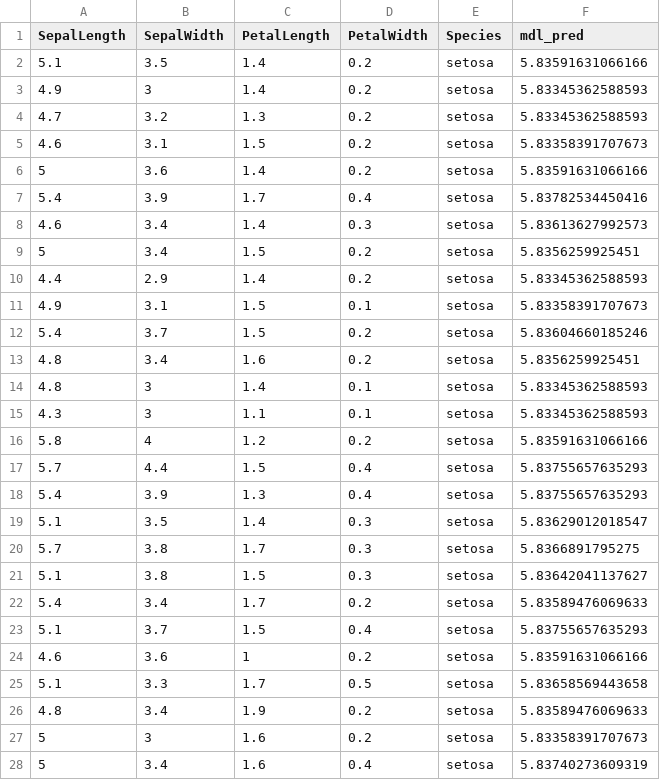
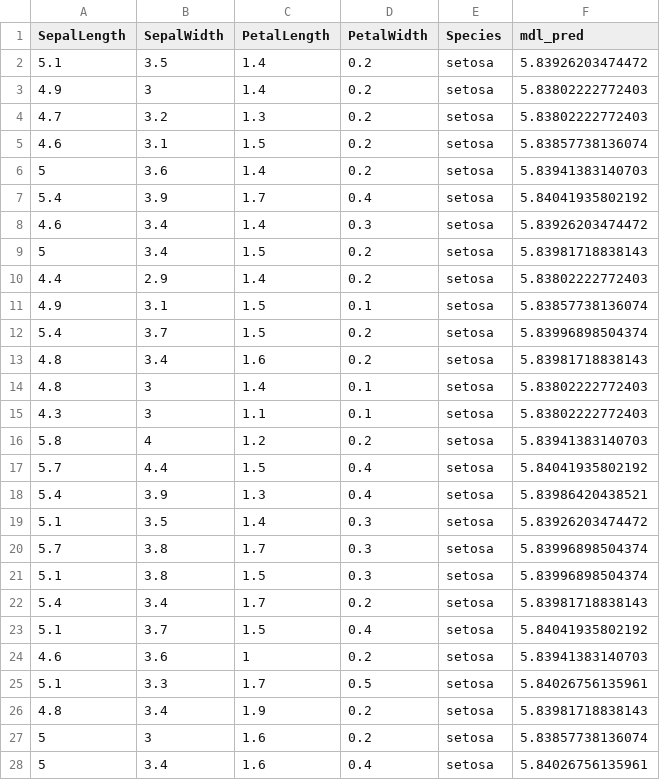
Before and after one commit to robne1982/R_gbm_pmml_to_dotnet, a CSV file: iris_inc_preds_interactions.csv, drawn as a sheet; only a part is shown; the diff covers the shown part only.

```diff
--- a/iris_inc_preds_interactions.csv
+++ b/iris_inc_preds_interactions.csv
@@ -1,28 +1,28 @@
 "SepalLength","SepalWidth","PetalLength","PetalWidth","Species","mdl_pred"
-5.1,3.5,1.4,0.2,"setosa",5.83591631066166
-4.9,3,1.4,0.2,"setosa",5.83345362588593
-4.7,3.2,1.3,0.2,"setosa",5.83345362588593
-4.6,3.1,1.5,0.2,"setosa",5.83358391707673
-5,3.6,1.4,0.2,"setosa",5.83591631066166
-5.4,3.9,1.7,0.4,"setosa",5.83782534450416
-4.6,3.4,1.4,0.3,"setosa",5.83613627992573
-5,3.4,1.5,0.2,"setosa",5.8356259925451
-4.4,2.9,1.4,0.2,"setosa",5.83345362588593
-4.9,3.1,1.5,0.1,"setosa",5.83358391707673
-5.4,3.7,1.5,0.2,"setosa",5.83604660185246
-4.8,3.4,1.6,0.2,"setosa",5.8356259925451
-4.8,3,1.4,0.1,"setosa",5.83345362588593
-4.3,3,1.1,0.1,"setosa",5.83345362588593
-5.8,4,1.2,0.2,"setosa",5.83591631066166
-5.7,4.4,1.5,0.4,"setosa",5.83755657635293
-5.4,3.9,1.3,0.4,"setosa",5.83755657635293
-5.1,3.5,1.4,0.3,"setosa",5.83629012018547
-5.7,3.8,1.7,0.3,"setosa",5.8366891795275
-5.1,3.8,1.5,0.3,"setosa",5.83642041137627
-5.4,3.4,1.7,0.2,"setosa",5.83589476069633
-5.1,3.7,1.5,0.4,"setosa",5.83755657635293
-4.6,3.6,1,0.2,"setosa",5.83591631066166
-5.1,3.3,1.7,0.5,"setosa",5.83658569443658
-4.8,3.4,1.9,0.2,"setosa",5.83589476069633
-5,3,1.6,0.2,"setosa",5.83358391707673
-5,3.4,1.6,0.4,"setosa",5.83740273609319
+5.1,3.5,1.4,0.2,"setosa",5.83926203474472
+4.9,3,1.4,0.2,"setosa",5.83802222772403
+4.7,3.2,1.3,0.2,"setosa",5.83802222772403
+4.6,3.1,1.5,0.2,"setosa",5.83857738136074
+5,3.6,1.4,0.2,"setosa",5.83941383140703
+5.4,3.9,1.7,0.4,"setosa",5.84041935802192
+4.6,3.4,1.4,0.3,"setosa",5.83926203474472
+5,3.4,1.5,0.2,"setosa",5.83981718838143
+4.4,2.9,1.4,0.2,"setosa",5.83802222772403
+4.9,3.1,1.5,0.1,"setosa",5.83857738136074
+5.4,3.7,1.5,0.2,"setosa",5.83996898504374
+4.8,3.4,1.6,0.2,"setosa",5.83981718838143
+4.8,3,1.4,0.1,"setosa",5.83802222772403
+4.3,3,1.1,0.1,"setosa",5.83802222772403
+5.8,4,1.2,0.2,"setosa",5.83941383140703
+5.7,4.4,1.5,0.4,"setosa",5.84041935802192
+5.4,3.9,1.3,0.4,"setosa",5.83986420438521
+5.1,3.5,1.4,0.3,"setosa",5.83926203474472
+5.7,3.8,1.7,0.3,"setosa",5.83996898504374
+5.1,3.8,1.5,0.3,"setosa",5.83996898504374
+5.4,3.4,1.7,0.2,"setosa",5.83981718838143
+5.1,3.7,1.5,0.4,"setosa",5.84041935802192
+4.6,3.6,1,0.2,"setosa",5.83941383140703
+5.1,3.3,1.7,0.5,"setosa",5.84026756135961
+4.8,3.4,1.9,0.2,"setosa",5.83981718838143
+5,3,1.6,0.2,"setosa",5.83857738136074
+5,3.4,1.6,0.4,"setosa",5.84026756135961
```
Also changed, not shown: 123 edited cells elsewhere in this file, titanic_inc_preds_interactions.csv, 6 other files.
